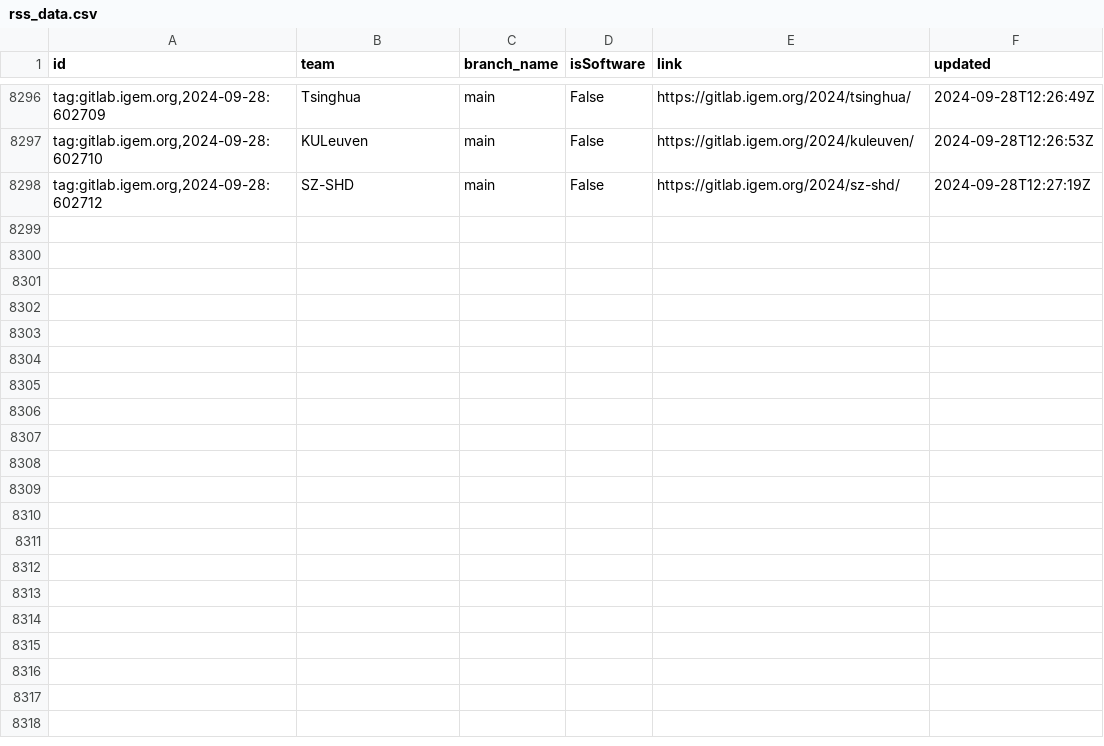
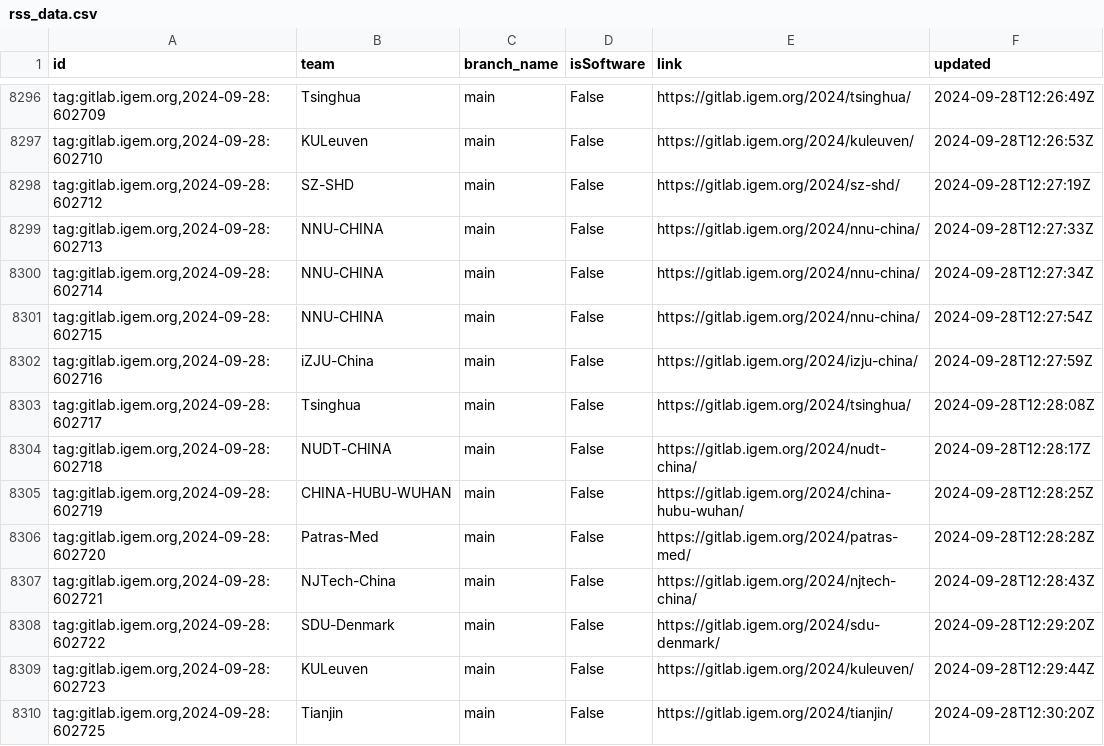
Before and after one commit to taxfree-python/iGEM_Pulse, a CSV file: rss_data.csv, drawn as a sheet; only a part is shown, gaps mark what is left out; the diff names each change by its address in the sheet, - before the commit and + after, or states it on an @@ line.

Commit message:
Update RSS data at 2024-09-28 21:30:35

```diff
--- a/rss_data.csv
+++ b/rss_data.csv
+row 8299: tag:gitlab.igem.org,2024-09-28:602713 | NNU-CHINA | main | False | https://gitlab.igem.org/2024/nnu-china/ | 2024-09-28T12:27:33Z
+row 8300: tag:gitlab.igem.org,2024-09-28:602714 | NNU-CHINA | main | False | https://gitlab.igem.org/2024/nnu-china/ | 2024-09-28T12:27:34Z
+row 8301: tag:gitlab.igem.org,2024-09-28:602715 | NNU-CHINA | main | False | https://gitlab.igem.org/2024/nnu-china/ | 2024-09-28T12:27:54Z
+row 8302: tag:gitlab.igem.org,2024-09-28:602716 | iZJU-China | main | False | https://gitlab.igem.org/2024/izju-china/ | 2024-09-28T12:27:59Z
+row 8303: tag:gitlab.igem.org,2024-09-28:602717 | Tsinghua | main | False | https://gitlab.igem.org/2024/tsinghua/ | 2024-09-28T12:28:08Z
+row 8304: tag:gitlab.igem.org,2024-09-28:602718 | NUDT-CHINA | main | False | https://gitlab.igem.org/2024/nudt-china/ | 2024-09-28T12:28:17Z
+row 8305: tag:gitlab.igem.org,2024-09-28:602719 | CHINA-HUBU-WUHAN | main | False | https://gitlab.igem.org/2024/china-hubu-wuhan/ | 2024-09-28T12:28:25Z
+row 8306: tag:gitlab.igem.org,2024-09-28:602720 | Patras-Med | main | False | https://gitlab.igem.org/2024/patras-med/ | 2024-09-28T12:28:28Z
+row 8307: tag:gitlab.igem.org,2024-09-28:602721 | NJTech-China | main | False | https://gitlab.igem.org/2024/njtech-china/ | 2024-09-28T12:28:43Z
+row 8308: tag:gitlab.igem.org,2024-09-28:602722 | SDU-Denmark | main | False | https://gitlab.igem.org/2024/sdu-denmark/ | 2024-09-28T12:29:20Z
+row 8309: tag:gitlab.igem.org,2024-09-28:602723 | KULeuven | main | False | https://gitlab.igem.org/2024/kuleuven/ | 2024-09-28T12:29:44Z
+row 8310: tag:gitlab.igem.org,2024-09-28:602725 | Tianjin | main | False | https://gitlab.igem.org/2024/tianjin/ | 2024-09-28T12:30:20Z
```
